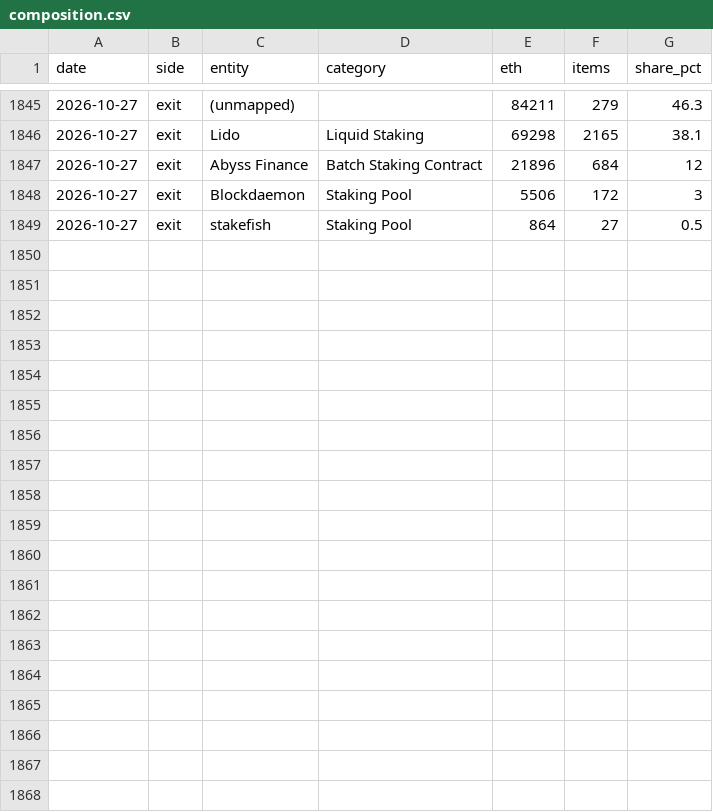
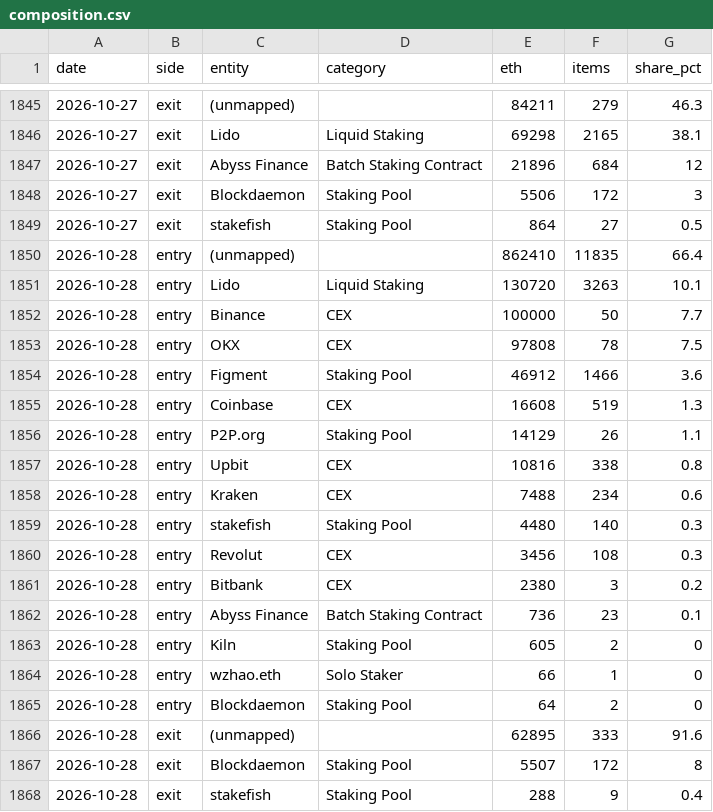
Before and after one commit to jeremyanichols/exit-watch-site, a CSV file: data/composition.csv, drawn as a sheet; only a part is shown, gaps mark what is left out.

```diff
--- a/data/composition.csv
+++ b/data/composition.csv
@@ -1849 +1849,20 @@ date,side,entity,category,eth,items,share_pct
 2026-10-27,exit,stakefish,Staking Pool,864,27,0.5
+2026-10-28,entry,(unmapped),,862410,11835,66.4
+2026-10-28,entry,Lido,Liquid Staking,130720,3263,10.1
+2026-10-28,entry,Binance,CEX,100000,50,7.7
+2026-10-28,entry,OKX,CEX,97808,78,7.5
+2026-10-28,entry,Figment,Staking Pool,46912,1466,3.6
+2026-10-28,entry,Coinbase,CEX,16608,519,1.3
+2026-10-28,entry,P2P.org,Staking Pool,14129,26,1.1
+2026-10-28,entry,Upbit,CEX,10816,338,0.8
+2026-10-28,entry,Kraken,CEX,7488,234,0.6
+2026-10-28,entry,stakefish,Staking Pool,4480,140,0.3
+2026-10-28,entry,Revolut,CEX,3456,108,0.3
+2026-10-28,entry,Bitbank,CEX,2380,3,0.2
+2026-10-28,entry,Abyss Finance,Batch Staking Contract,736,23,0.1
+2026-10-28,entry,Kiln,Staking Pool,605,2,0
+2026-10-28,entry,wzhao.eth,Solo Staker,66,1,0
+2026-10-28,entry,Blockdaemon,Staking Pool,64,2,0
+2026-10-28,exit,(unmapped),,62895,333,91.6
+2026-10-28,exit,Blockdaemon,Staking Pool,5507,172,8
+2026-10-28,exit,stakefish,Staking Pool,288,9,0.4
```
Also changed, not shown: 4 other files.
